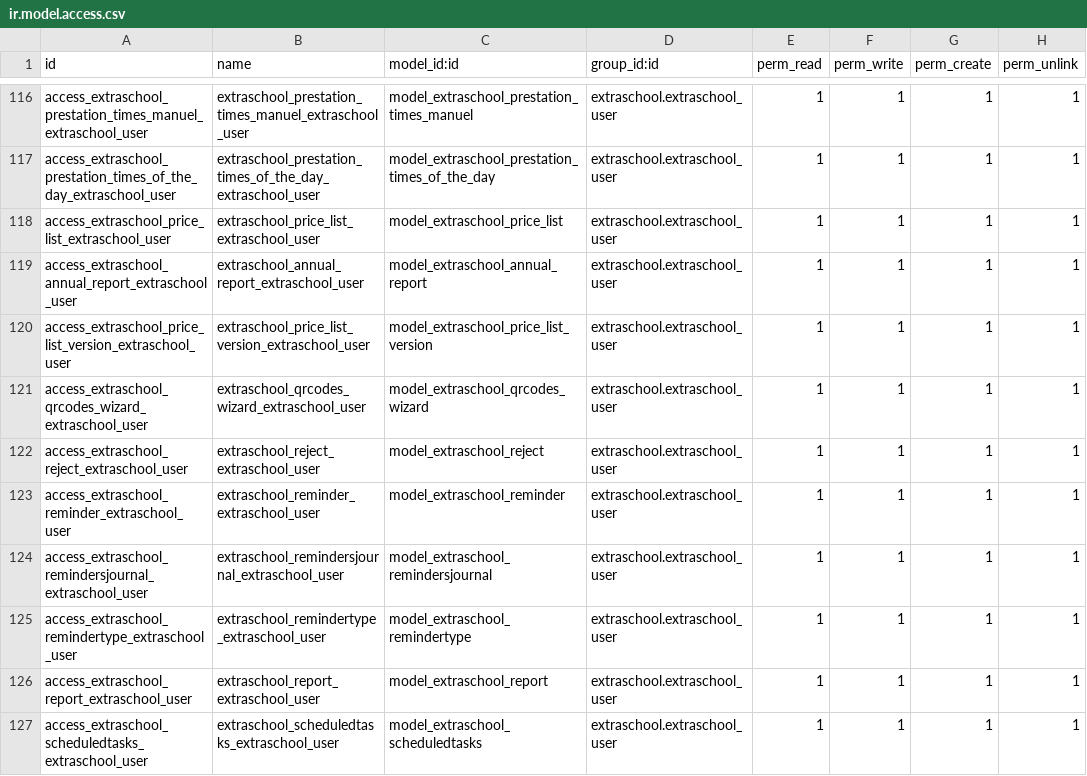
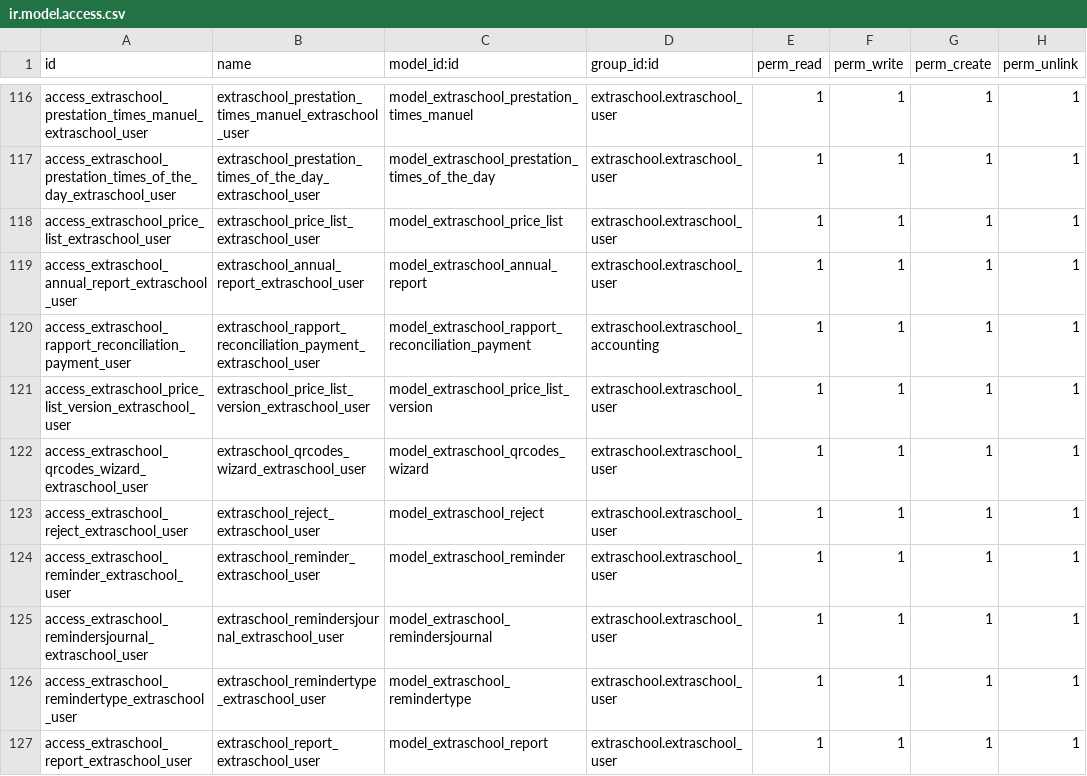
Before and after one commit to IMIO/extraschool, a CSV file: security/ir.model.access.csv, drawn as a sheet; only a part is shown, gaps mark what is left out; the shorter side is filled out with more unchanged rows; the diff names each change by its address in the sheet, - before the commit and + after, or states it on an @@ line.

```diff
--- a/security/ir.model.access.csv
+++ b/security/ir.model.access.csv
+row 120: access_extraschool_rapport_reconciliation_payment_user | extraschool_rapport_reconciliation_payment_extraschool_user | model_extraschool_rapport_reconciliation_payment | extraschool.extraschool_accounting | 1 | 1 | 1 | 1
```
Also changed, not shown: 5 other files.
